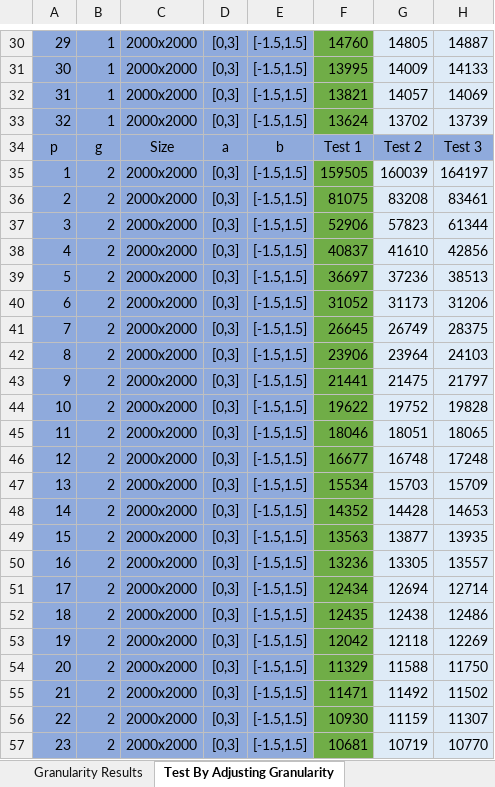
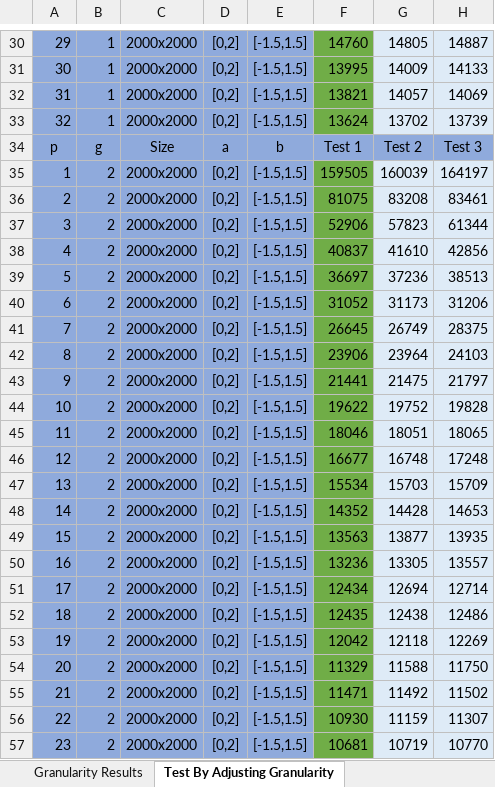
Before and after one commit to Hristov98/RSA-Fractal18, an Excel workbook: RSA_Fractal18_TestResults.xlsx, sheet Test By Adjusting Granularity, drawn as a sheet; only a part is shown, gaps mark what is left out; values as stored, in another font and other column widths than the file's, no borders; the diff covers the shown part only; the diff names each change by its address in the sheet, - before the commit and + after, or states it on an @@ line.

Commit message:
Add test phase to document and fix excel table label

```diff
--- a/RSA_Fractal18_TestResults.xlsx (sheet Test By Adjusting Granularity)
+++ b/RSA_Fractal18_TestResults.xlsx (sheet Test By Adjusting Granularity)
-D30:D33: [0,3]
+D30:D33: [0,2]
-D35:D57: [0,3]
+D35:D57: [0,2]
```
Also changed, not shown: 101 edited cells elsewhere in this sheet, sheet Test By Adjusting Rectangle, charts or pictures, 1 other file.
